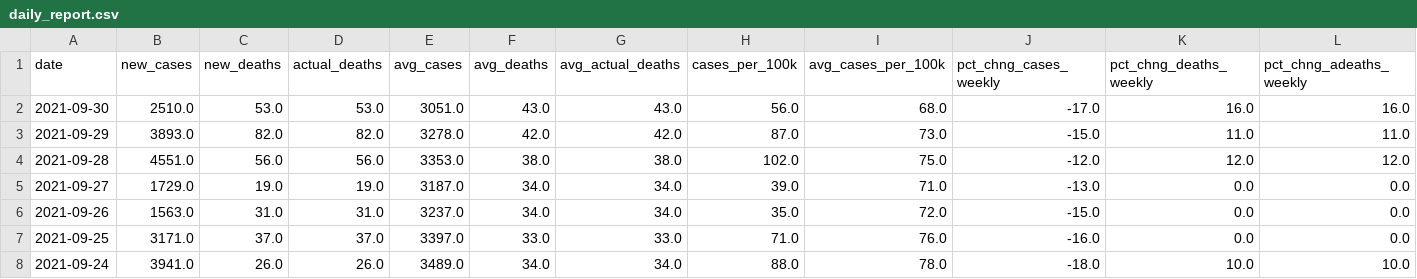
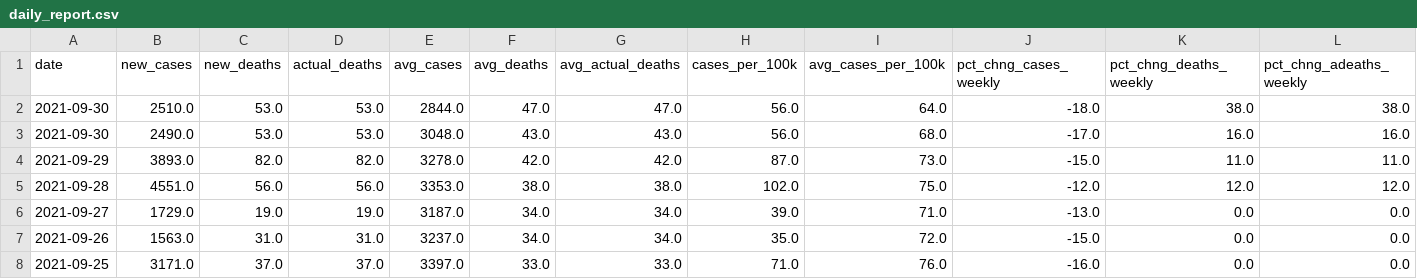
Before and after one commit to Suhailhassanbhat/Covid_Data_Scraper, a CSV file: data/daily_report.csv, drawn as a sheet; only a part is shown; the shorter side is filled out with more unchanged rows; addresses are those after the commit; rows hold the shown columns only; the diff names each change by its address in the sheet, - before the commit and + after, or states it on an @@ line.

```diff
--- a/data/daily_report.csv
+++ b/data/daily_report.csv
+row 2: 2021-09-30 | 2510.0 | 53.0 | 53.0 | 2844.0 | 47.0 | 47.0 | 56.0 | 64.0 | -18.0 | 38.0 | 38.0
-B3 (new_cases): 2510.0
+B3 (new_cases): 2490.0
-E3 (avg_cases): 3051.0
+E3 (avg_cases): 3048.0
```
Also changed, not shown: data/daily_testing.csv, data/master_cases_deaths.csv, 1 other file.
